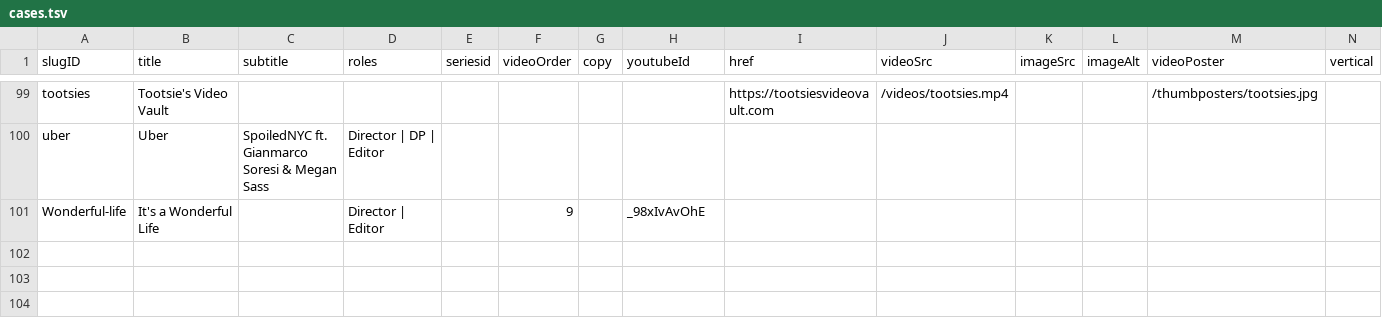
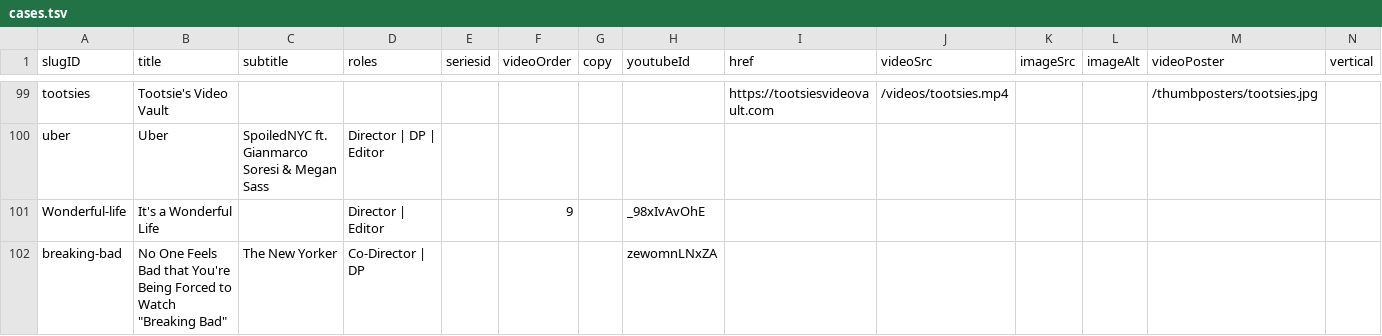
Before and after one commit to CyJackX/andyzou.com-2.0, a TSV file: src/data/cases.tsv, drawn as a sheet; only a part is shown, gaps mark what is left out; the diff covers the shown part only.

```diff
--- a/src/data/cases.tsv
+++ b/src/data/cases.tsv
@@ -101 +101,2 @@ uber	Uber	SpoiledNYC ft. Gianmarco Soresi & Megan Sass	Director | DP | Editor
 Wonderful-life	It's a Wonderful Life		Director | Editor		9		_98xIvAvOhE						
+breaking-bad	"No One Feels Bad that You're Being Forced to Watch ""Breaking Bad"""	The New Yorker	Co-Director | DP				zewomnLNxZA						
```
Also changed, not shown: 5 added rows, 5 removed rows and 1 edited cell elsewhere in this file, 2 other files.
